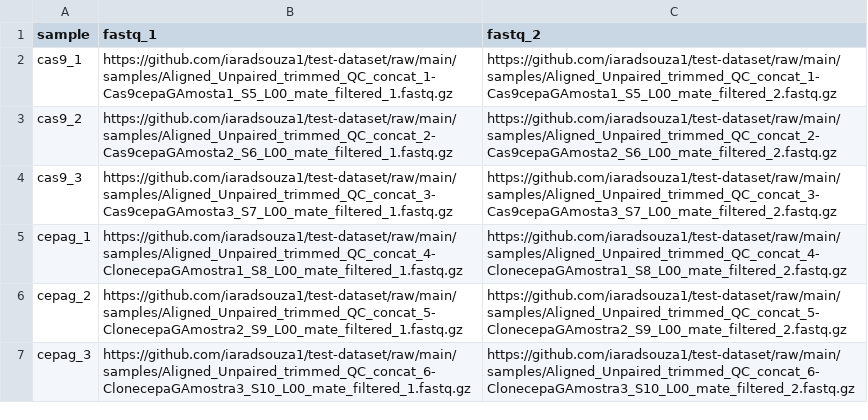
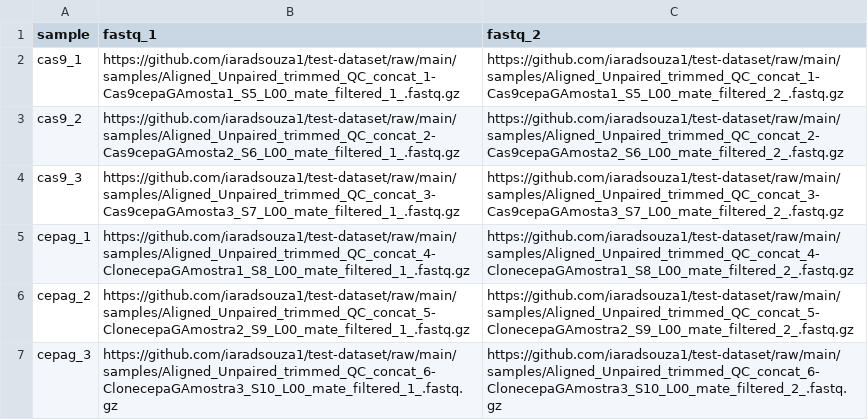
Before and after one commit to iaradsouza1/test-dataset, a CSV file: samplesheet.csv, drawn as a sheet.

Commit message:
fix: fixed samplesheet

```diff
--- a/samplesheet.csv
+++ b/samplesheet.csv
@@ -1,7 +1,7 @@
 sample,fastq_1,fastq_2
-cas9_1,https://github.com/iaradsouza1/test-dataset/raw/main/samples/Aligned_Unpaired_trimmed_QC_concat_1-Cas9cepaGAmosta1_S5_L00_mate_filtered_1.fastq.gz,https://github.com/iaradsouza1/test-dataset/raw/main/samples/Aligned_Unpaired_trimmed_QC_concat_1-Cas9cepaGAmosta1_S5_L00_mate_filtered_2.fastq.gz
-cas9_2,https://github.com/iaradsouza1/test-dataset/raw/main/samples/Aligned_Unpaired_trimmed_QC_concat_2-Cas9cepaGAmosta2_S6_L00_mate_filtered_1.fastq.gz,https://github.com/iaradsouza1/test-dataset/raw/main/samples/Aligned_Unpaired_trimmed_QC_concat_2-Cas9cepaGAmosta2_S6_L00_mate_filtered_2.fastq.gz
-cas9_3,https://github.com/iaradsouza1/test-dataset/raw/main/samples/Aligned_Unpaired_trimmed_QC_concat_3-Cas9cepaGAmosta3_S7_L00_mate_filtered_1.fastq.gz,https://github.com/iaradsouza1/test-dataset/raw/main/samples/Aligned_Unpaired_trimmed_QC_concat_3-Cas9cepaGAmosta3_S7_L00_mate_filtered_2.fastq.gz
-cepag_1,https://github.com/iaradsouza1/test-dataset/raw/main/samples/Aligned_Unpaired_trimmed_QC_concat_4-ClonecepaGAmostra1_S8_L00_mate_filtered_1.fastq.gz,https://github.com/iaradsouza1/test-dataset/raw/main/samples/Aligned_Unpaired_trimmed_QC_concat_4-ClonecepaGAmostra1_S8_L00_mate_filtered_2.fastq.gz
-cepag_2,https://github.com/iaradsouza1/test-dataset/raw/main/samples/Aligned_Unpaired_trimmed_QC_concat_5-ClonecepaGAmostra2_S9_L00_mate_filtered_1.fastq.gz,https://github.com/iaradsouza1/test-dataset/raw/main/samples/Aligned_Unpaired_trimmed_QC_concat_5-ClonecepaGAmostra2_S9_L00_mate_filtered_2.fastq.gz
-cepag_3,https://github.com/iaradsouza1/test-dataset/raw/main/samples/Aligned_Unpaired_trimmed_QC_concat_6-ClonecepaGAmostra3_S10_L00_mate_filtered_1.fastq.gz,https://github.com/iaradsouza1/test-dataset/raw/main/samples/Aligned_Unpaired_trimmed_QC_concat_6-ClonecepaGAmostra3_S10_L00_mate_filtered_2.fastq.gz
+cas9_1,https://github.com/iaradsouza1/test-dataset/raw/main/samples/Aligned_Unpaired_trimmed_QC_concat_1-Cas9cepaGAmosta1_S5_L00_mate_filtered_1_.fastq.gz,https://github.com/iaradsouza1/test-dataset/raw/main/samples/Aligned_Unpaired_trimmed_QC_concat_1-Cas9cepaGAmosta1_S5_L00_mate_filtered_2_.fastq.gz
+cas9_2,https://github.com/iaradsouza1/test-dataset/raw/main/samples/Aligned_Unpaired_trimmed_QC_concat_2-Cas9cepaGAmosta2_S6_L00_mate_filtered_1_.fastq.gz,https://github.com/iaradsouza1/test-dataset/raw/main/samples/Aligned_Unpaired_trimmed_QC_concat_2-Cas9cepaGAmosta2_S6_L00_mate_filtered_2_.fastq.gz
+cas9_3,https://github.com/iaradsouza1/test-dataset/raw/main/samples/Aligned_Unpaired_trimmed_QC_concat_3-Cas9cepaGAmosta3_S7_L00_mate_filtered_1_.fastq.gz,https://github.com/iaradsouza1/test-dataset/raw/main/samples/Aligned_Unpaired_trimmed_QC_concat_3-Cas9cepaGAmosta3_S7_L00_mate_filtered_2_.fastq.gz
+cepag_1,https://github.com/iaradsouza1/test-dataset/raw/main/samples/Aligned_Unpaired_trimmed_QC_concat_4-ClonecepaGAmostra1_S8_L00_mate_filtered_1_.fastq.gz,https://github.com/iaradsouza1/test-dataset/raw/main/samples/Aligned_Unpaired_trimmed_QC_concat_4-ClonecepaGAmostra1_S8_L00_mate_filtered_2_.fastq.gz
+cepag_2,https://github.com/iaradsouza1/test-dataset/raw/main/samples/Aligned_Unpaired_trimmed_QC_concat_5-ClonecepaGAmostra2_S9_L00_mate_filtered_1_.fastq.gz,https://github.com/iaradsouza1/test-dataset/raw/main/samples/Aligned_Unpaired_trimmed_QC_concat_5-ClonecepaGAmostra2_S9_L00_mate_filtered_2_.fastq.gz
+cepag_3,https://github.com/iaradsouza1/test-dataset/raw/main/samples/Aligned_Unpaired_trimmed_QC_concat_6-ClonecepaGAmostra3_S10_L00_mate_filtered_1_.fastq.gz,https://github.com/iaradsouza1/test-dataset/raw/main/samples/Aligned_Unpaired_trimmed_QC_concat_6-ClonecepaGAmostra3_S10_L00_mate_filtered_2_.fastq.gz
```
